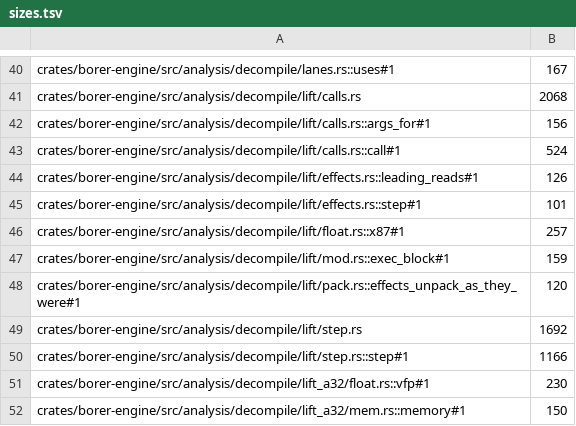
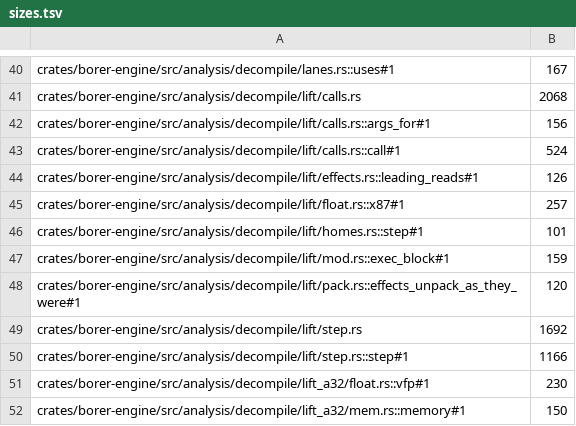
Before and after one commit to imjustprism/borer, a TSV file: scripts/check/sizes.tsv, drawn as a sheet; only a part is shown, gaps mark what is left out.

```diff
--- a/scripts/check/sizes.tsv
+++ b/scripts/check/sizes.tsv
@@ -44,4 +44,4 @@ crates/borer-engine/src/analysis/decompile/lift/calls.rs::call#1	524
 crates/borer-engine/src/analysis/decompile/lift/effects.rs::leading_reads#1	126
-crates/borer-engine/src/analysis/decompile/lift/effects.rs::step#1	101
 crates/borer-engine/src/analysis/decompile/lift/float.rs::x87#1	257
+crates/borer-engine/src/analysis/decompile/lift/homes.rs::step#1	101
 crates/borer-engine/src/analysis/decompile/lift/mod.rs::exec_block#1	159
```
Also changed, not shown: 3 other files.
